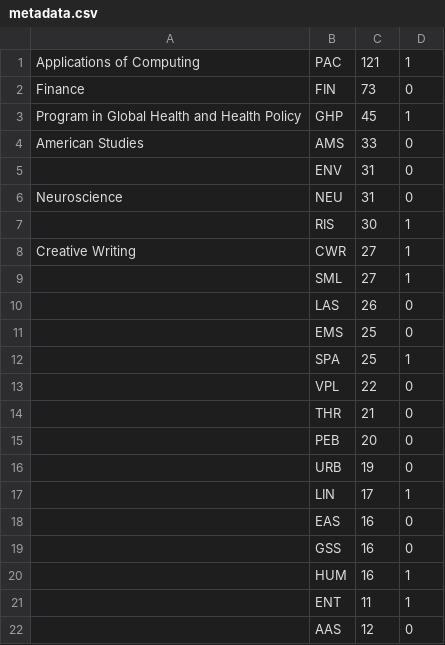
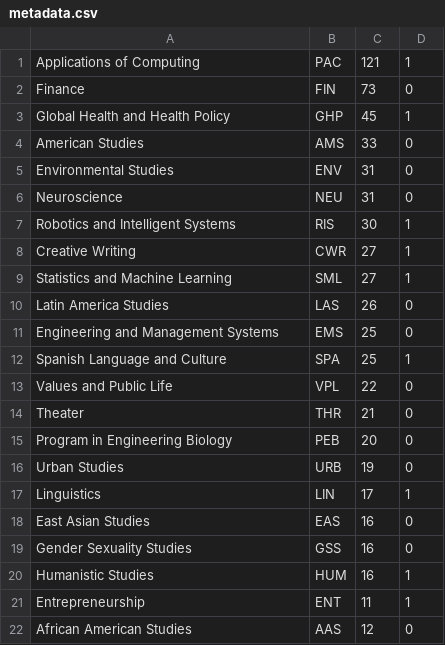
Before and after one commit to JamieCuffe-zz/showme, a CSV file: metadata.csv, drawn as a sheet.

Commit message:
trying metadata population again

```diff
--- a/metadata.csv
+++ b/metadata.csv
@@ -2,21 +2,21 @@ Applications of Computing,PAC,121,1
 Finance,FIN,73,0
-Program in Global Health and Health Policy,GHP,45,1
+Global Health and Health Policy,GHP,45,1
 American Studies,AMS,33,0
-,ENV,31,0
+Environmental Studies,ENV,31,0
 Neuroscience,NEU,31,0
-,RIS,30,1
+Robotics and Intelligent Systems,RIS,30,1
 Creative Writing,CWR,27,1
-,SML,27,1
-,LAS,26,0
-,EMS,25,0
-,SPA,25,1
-,VPL,22,0
-,THR,21,0
-,PEB,20,0
-,URB,19,0
-,LIN,17,1
-,EAS,16,0
-,GSS,16,0
-,HUM,16,1
-,ENT,11,1
-,AAS,12,0
+Statistics and Machine Learning,SML,27,1
+Latin America Studies,LAS,26,0
+Engineering and Management Systems,EMS,25,0
+Spanish Language and Culture,SPA,25,1
+Values and Public Life,VPL,22,0
+Theater,THR,21,0
+Program in Engineering Biology,PEB,20,0
+Urban Studies,URB,19,0
+Linguistics,LIN,17,1
+East Asian Studies,EAS,16,0
+Gender Sexuality Studies,GSS,16,0
+Humanistic Studies,HUM,16,1
+Entrepreneurship,ENT,11,1
+African American Studies,AAS,12,0
```
Also changed, not shown: 2 other files.
